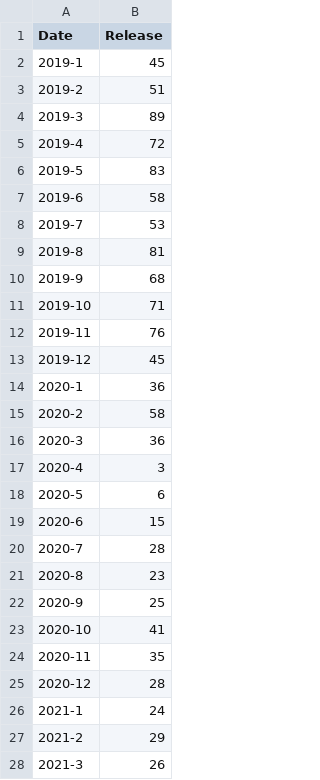
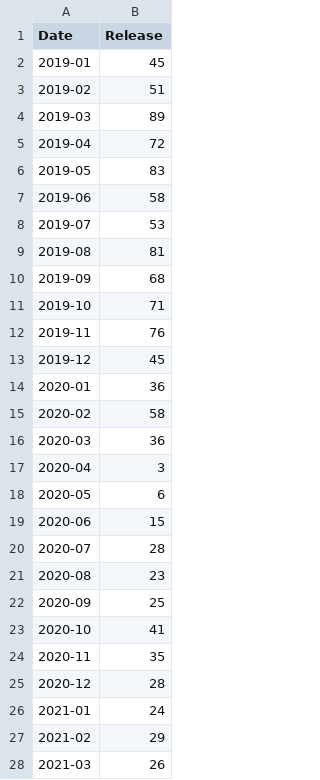
Before and after one commit to northmost2008/northmost2008.github.io, a CSV file: P6_release.csv, drawn as a sheet; only a part is shown; the diff covers the shown part only.

Commit message:
Add files via upload

```diff
--- a/P6_release.csv
+++ b/P6_release.csv
@@ -2,9 +2,9 @@
-2019-1,45
-2019-2,51
-2019-3,89
-2019-4,72
-2019-5,83
-2019-6,58
-2019-7,53
-2019-8,81
-2019-9,68
+2019-01,45,,,
+2019-02,51,,,
+2019-03,89,,,
+2019-04,72,,,
+2019-05,83,,,
+2019-06,58,,,
+2019-07,53,,,
+2019-08,81,,,
+2019-09,68,,,
@@ -14,9 +14,9 @@
-2020-1,36
-2020-2,58
-2020-3,36
-2020-4,3
-2020-5,6
-2020-6,15
-2020-7,28
-2020-8,23
-2020-9,25
+2020-01,36,,,
+2020-02,58,,,
+2020-03,36,,,
+2020-04,3,,,
+2020-05,6,,,
+2020-06,15,,,
+2020-07,28,,,
+2020-08,23,,,
+2020-09,25,,,
@@ -26,3 +26,3 @@
-2021-1,24
-2021-2,29
-2021-3,26
+2021-01,24,,,
+2021-02,29,,,
+2021-03,26,,,
```
Also changed, not shown: 6 edited cells elsewhere in this file.
